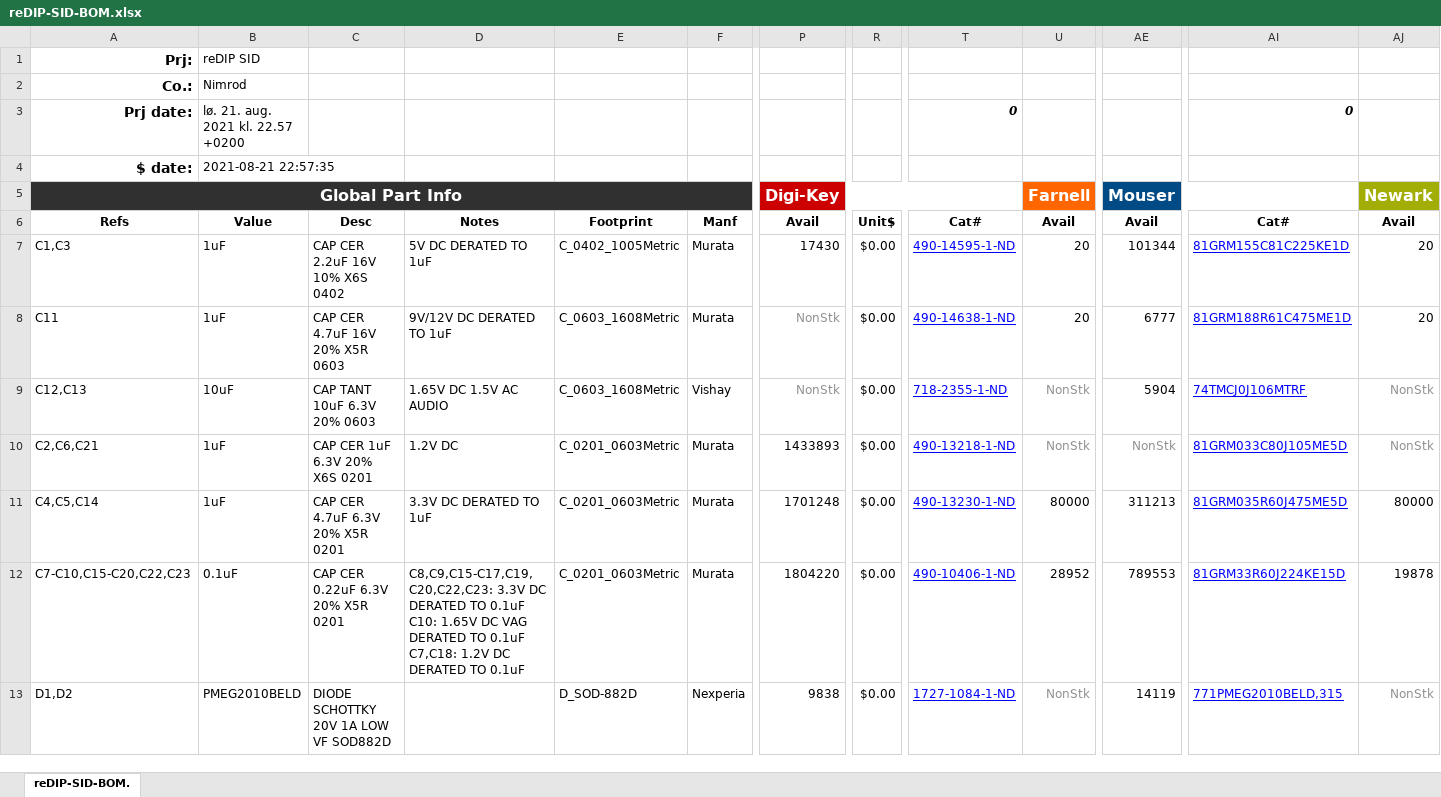
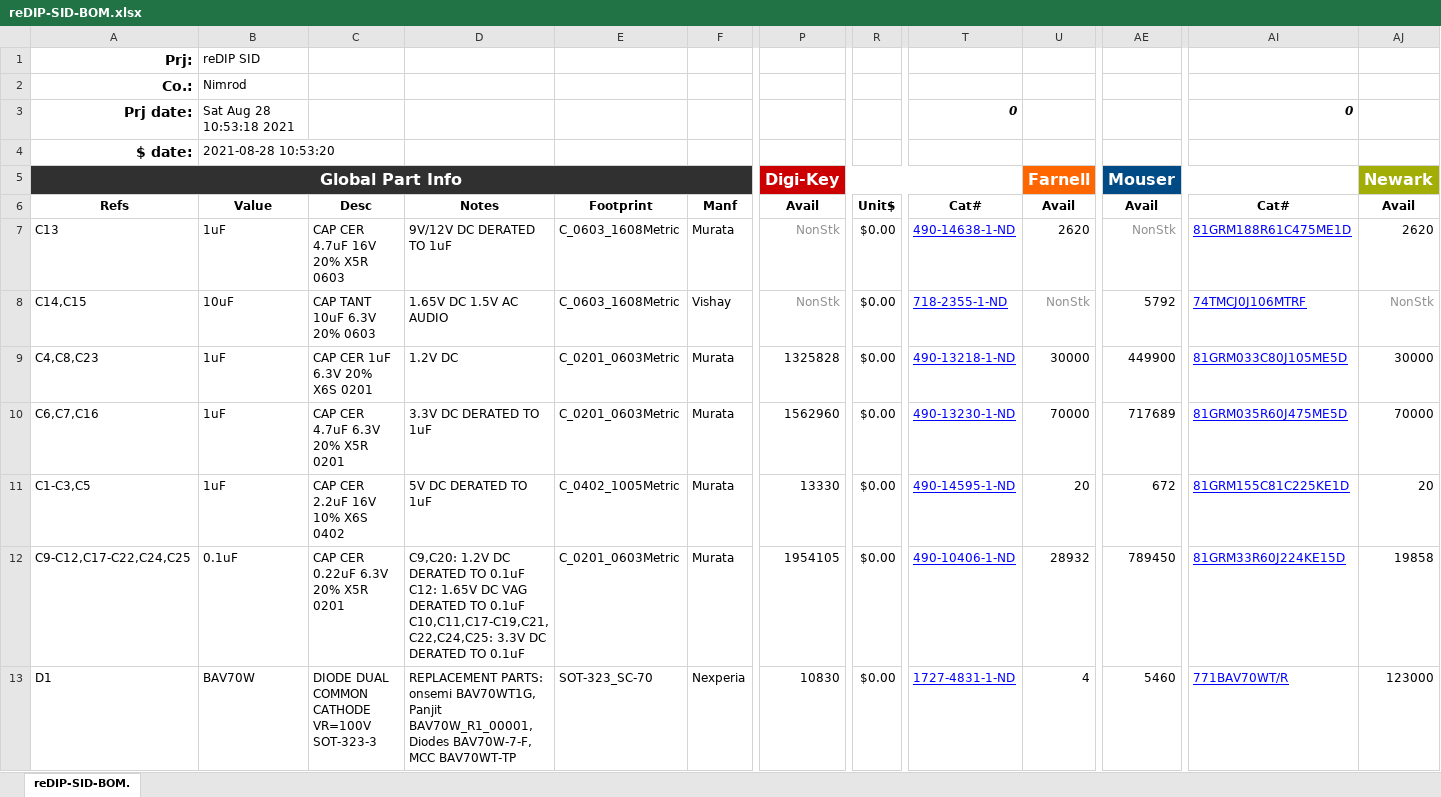
Before and after one commit to daglem/reDIP-SID, an Excel workbook: documentation/reDIP-SID-BOM.xlsx, sheet reDIP-SID-BOM., drawn as a sheet; only a part is shown, gaps mark what is left out; values as stored, in another font and other column widths than the file's, no borders; conditional formats not drawn; removed rows and columns are numbered as before the commit, all else as after; rows hold the shown columns only; ↵ is a line break in a cell; the diff covers the shown part only; the diff names each change by its address in the sheet, - before the commit and + after, or states it on an @@ line.

Commit message:
Final major changes
* Replaced Schottky diodes with power switch, minimizing 5V rail voltage drop.
* Allow for measurement of VDD on SGTL5000 MIC input, as suggested by @smunaut.
* Adjustments to the USB-C receptacle footprint, based on 2015 and 2020
  HRO TYPE-C-31-M-12 drawings, and the 2019 GCT USB4105 drawing.

```diff
--- a/documentation/reDIP-SID-BOM.xlsx (sheet reDIP-SID-BOM.)
+++ b/documentation/reDIP-SID-BOM.xlsx (sheet reDIP-SID-BOM.)
-B3: lø. 21. aug. 2021 kl. 22.57 +0200
+B3: Sat Aug 28 10:53:18 2021
-B4: 2021-08-21 22:57:35
+B4: 2021-08-28 10:53:20
-row 7: C1,C3 | 1uF | CAP CER 2.2uF 16V 10% X6S 0402 | 5V DC DERATED TO 1uF | C_0402_1005Metric | Murata | 17430 | $0.00 | 490-14595-1-ND | 20 | 101344 | 81GRM155C81C225KE1D | 20
-A7: C11
+A7: C13
-U7: 20
+U7: 2620
-AE7: 6777
+AE7: NonStk
-AE7 text colour: black
+AE7 text colour: #909090
-AJ7: 20
+AJ7: 2620
-A8: C12,C13
+A8: C14,C15
-AE8: 5904
+AE8: 5792
-A9: C2,C6,C21
+A9: C4,C8,C23
-P9: 1433893
+P9: 1325828
-U9: NonStk
+U9: 30000
-U9 text colour: #909090
+U9 text colour: black
-AE9: NonStk
+AE9: 449900
-AE9 text colour: #909090
+AE9 text colour: black
-AJ9: NonStk
+AJ9: 30000
-AJ9 text colour: #909090
+AJ9 text colour: black
-A10: C4,C5,C14
+A10: C6,C7,C16
-P10: 1701248
+P10: 1562960
-U10: 80000
+U10: 70000
-AE10: 311213
+AE10: 717689
-AJ10: 80000
+AJ10: 70000
+row 11: C1-C3,C5 | 1uF | CAP CER 2.2uF 16V 10% X6S 0402 | 5V DC DERATED TO 1uF | C_0402_1005Metric | Murata | 13330 | $0.00 | 490-14595-1-ND | 20 | 672 | 81GRM155C81C225KE1D | 20
-A12: C7-C10,C15-C20,C22,C23
+A12: C9-C12,C17-C22,C24,C25
-D12: C8,C9,C15-C17,C19,C20,C22,C23: 3.3V DC DERATED TO 0.1uF ↵ C10: 1.65V DC VAG DERATED TO 0.1uF ↵ C7,C18: 1.2V DC DERATED…
+D12: C9,C20: 1.2V DC DERATED TO 0.1uF ↵ C12: 1.65V DC VAG DERATED TO 0.1uF ↵ C10,C11,C17-C19,C21,C22,C24,C25: 3.3V DC DERATED…
-P12: 1804220
+P12: 1954105
-U12: 28952
+U12: 28932
-AE12: 789553
+AE12: 789450
-AJ12: 19878
+AJ12: 19858
-row 13: D1,D2 | PMEG2010BELD | DIODE SCHOTTKY 20V 1A LOW VF SOD882D |  | D_SOD-882D | Nexperia | 9838 | $0.00 | 1727-1084-1-ND | NonStk | 14119 | 771PMEG2010BELD,315 | NonStk
+row 13: D1 | BAV70W | DIODE DUAL COMMON CATHODE VR=100V SOT-323-3 | REPLACEMENT PARTS: onsemi BAV70WT1G, Panjit BAV70W_R1_00001, Diodes BAV70W-7-F, MCC BAV70WT-TP | SOT-323_SC-70 | Nexperia | 10830 | $0.00 | 1727-4831-1-ND | 4 | 5460 | 771BAV70WT/R | 123000
```
Also changed, not shown: 7 added rows, 3 removed rows, 88 edited cells and cell formats elsewhere in this sheet, formulas that keep their value, 21 other files.
